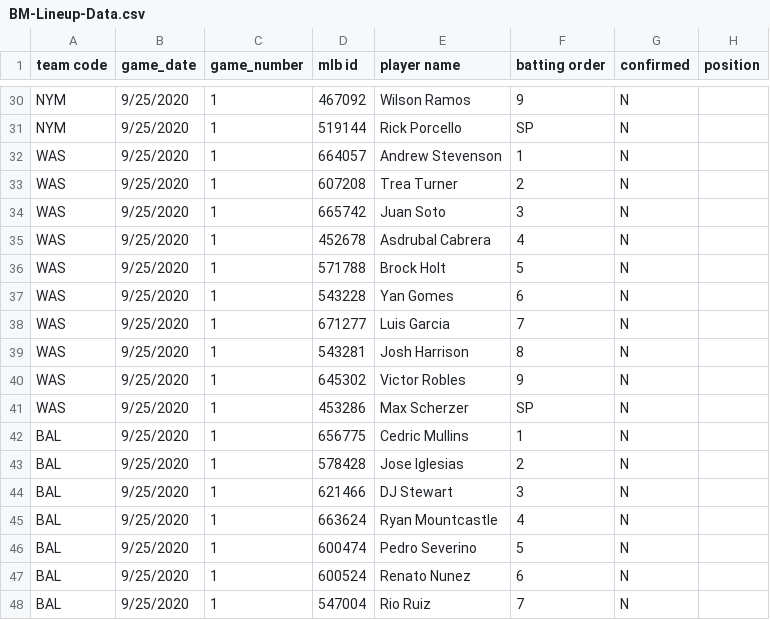
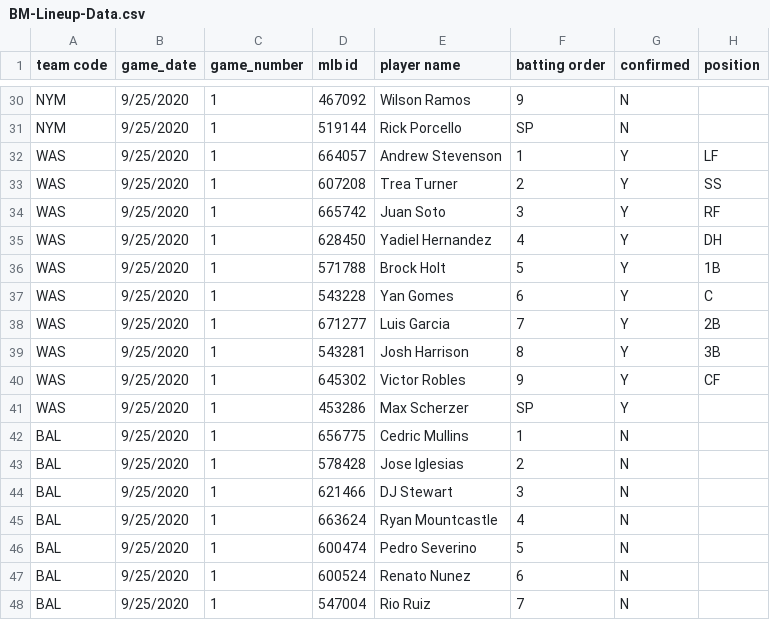
Before and after one commit to justinmof/MLBSheets-CSV-Files, a CSV file: BM-Lineup-Data.csv, drawn as a sheet; only a part is shown, gaps mark what is left out.

```diff
--- a/BM-Lineup-Data.csv
+++ b/BM-Lineup-Data.csv
@@ -31,12 +31,12 @@ NYM,9/25/2020,1,467092,Wilson Ramos,9,N,
 NYM,9/25/2020,1,519144,Rick Porcello,SP,N,
-WAS,9/25/2020,1,664057,Andrew Stevenson,1,N,
-WAS,9/25/2020,1,607208,Trea Turner,2,N,
-WAS,9/25/2020,1,665742,Juan Soto,3,N,
-WAS,9/25/2020,1,452678,Asdrubal Cabrera,4,N,
-WAS,9/25/2020,1,571788,Brock Holt,5,N,
-WAS,9/25/2020,1,543228,Yan Gomes,6,N,
-WAS,9/25/2020,1,671277,Luis Garcia,7,N,
-WAS,9/25/2020,1,543281,Josh Harrison,8,N,
-WAS,9/25/2020,1,645302,Victor Robles,9,N,
-WAS,9/25/2020,1,453286,Max Scherzer,SP,N,
+WAS,9/25/2020,1,664057,Andrew Stevenson,1,Y,LF
+WAS,9/25/2020,1,607208,Trea Turner,2,Y,SS
+WAS,9/25/2020,1,665742,Juan Soto,3,Y,RF
+WAS,9/25/2020,1,628450,Yadiel Hernandez,4,Y,DH
+WAS,9/25/2020,1,571788,Brock Holt,5,Y,1B
+WAS,9/25/2020,1,543228,Yan Gomes,6,Y,C
+WAS,9/25/2020,1,671277,Luis Garcia,7,Y,2B
+WAS,9/25/2020,1,543281,Josh Harrison,8,Y,3B
+WAS,9/25/2020,1,645302,Victor Robles,9,Y,CF
+WAS,9/25/2020,1,453286,Max Scherzer,SP,Y,
 BAL,9/25/2020,1,656775,Cedric Mullins,1,N,
```
Also changed, not shown: BM-Lineup-Data1.csv.
